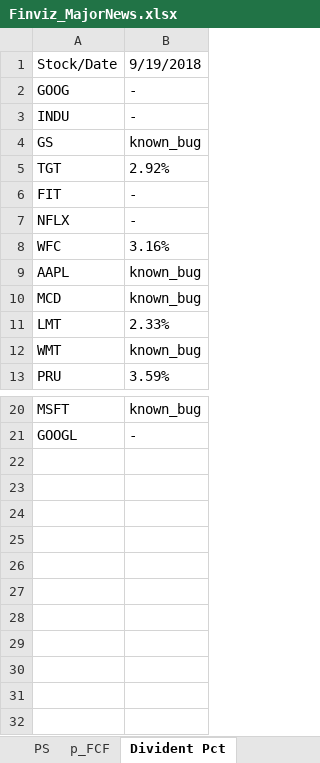
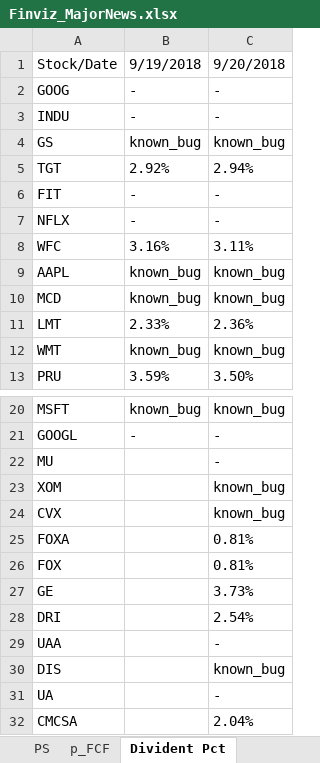
Before and after one commit to aanker3/Stock_App, an Excel workbook: FinViz_Parser/Finviz_MajorNews/Finviz_MajorNews.xlsx, sheet Divident Pct, drawn as a sheet; only a part is shown, gaps mark what is left out; values as stored, in another font and other column widths than the file's, no borders; the diff names each change by its address in the sheet, - before the commit and + after, or states it on an @@ line.

```diff
--- a/FinViz_Parser/Finviz_MajorNews/Finviz_MajorNews.xlsx (sheet Divident Pct)
+++ b/FinViz_Parser/Finviz_MajorNews/Finviz_MajorNews.xlsx (sheet Divident Pct)
+column C, rows 1-13: 9/20/2018 | - | - | known_bug | 2.94% | - | - | 3.11% | known_bug | known_bug | 2.36% | known_bug | 3.50%; rows 20-21: known_bug | -
+row 22: MU |  | -
+row 23: XOM |  | known_bug
+row 24: CVX |  | known_bug
+row 25: FOXA |  | 0.81%
+row 26: FOX |  | 0.81%
+row 27: GE |  | 3.73%
+row 28: DRI |  | 2.54%
+row 29: UAA |  | -
+row 30: DIS |  | known_bug
+row 31: UA |  | -
+row 32: CMCSA |  | 2.04%
```
Also changed, not shown: sheet Daily Stock List, sheet Cumulative_Stock_List, sheet Forward PE, sheet PS, sheet p_FCF, sheet AvgVolume, 17 more sheets, FinViz_Parser/Finviz_Upgrades/Finviz_Upgrades.xlsx, Stock_Parser/StockList.xlsx.
